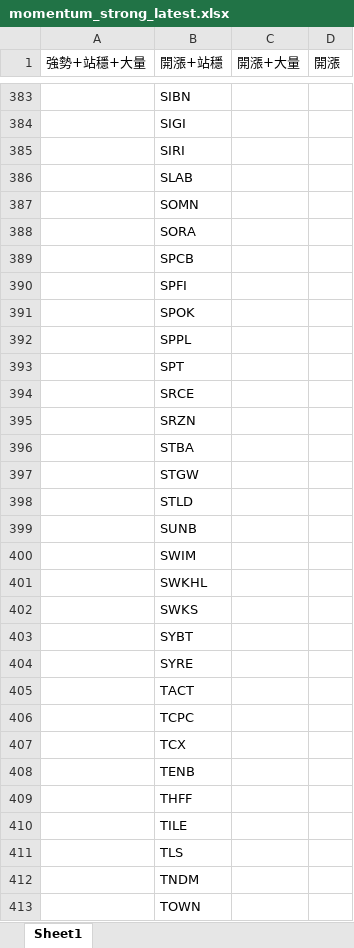
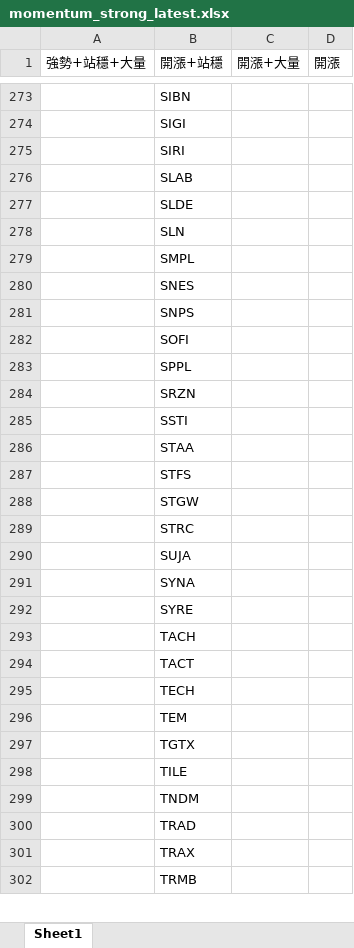
Before and after one commit to Kira11-ja/macd-scanner, an Excel workbook: results/momentum_strong_latest.xlsx, sheet Sheet1, drawn as a sheet; only a part is shown, gaps mark what is left out; the shorter side is filled out with more unchanged rows; values as stored, in another font and other column widths than the file's, no borders; removed rows and columns are numbered as before the commit, all else as after; the diff covers the shown part only; the diff names each change by its address in the sheet, - before the commit and + after, or states it on an @@ line.

```diff
--- a/results/momentum_strong_latest.xlsx (sheet Sheet1)
+++ b/results/momentum_strong_latest.xlsx (sheet Sheet1)
-B277 (開漲+站穩): SOMN
+B277 (開漲+站穩): SLDE
-B278 (開漲+站穩): SORA
+B278 (開漲+站穩): SLN
-B279 (開漲+站穩): SPCB
+B279 (開漲+站穩): SMPL
-B280 (開漲+站穩): SPFI
+B280 (開漲+站穩): SNES
-B281 (開漲+站穩): SPOK
+B281 (開漲+站穩): SNPS
+row 282:  | SOFI
-row 393:  | SPT
-row 394:  | SRCE
-B285 (開漲+站穩): STBA
+B285 (開漲+站穩): SSTI
+row 286:  | STAA
+row 287:  | STFS
-B289 (開漲+站穩): STLD
+B289 (開漲+站穩): STRC
-B290 (開漲+站穩): SUNB
+B290 (開漲+站穩): SUJA
-B291 (開漲+站穩): SWIM
+B291 (開漲+站穩): SYNA
-row 401:  | SWKHL
-row 402:  | SWKS
-row 403:  | SYBT
+row 293:  | TACH
-B295 (開漲+站穩): TCPC
+B295 (開漲+站穩): TECH
-B296 (開漲+站穩): TCX
+B296 (開漲+站穩): TEM
-B297 (開漲+站穩): TENB
+B297 (開漲+站穩): TGTX
-row 409:  | THFF
-row 411:  | TLS
-B300 (開漲+站穩): TOWN
+B300 (開漲+站穩): TRAD
```
Also changed, not shown: 53 added rows, 166 removed rows and 121 edited cells elsewhere in this sheet, results/momentum_failcodes_latest.xlsx, results/momentum_latest.xlsx, 9 other files.
